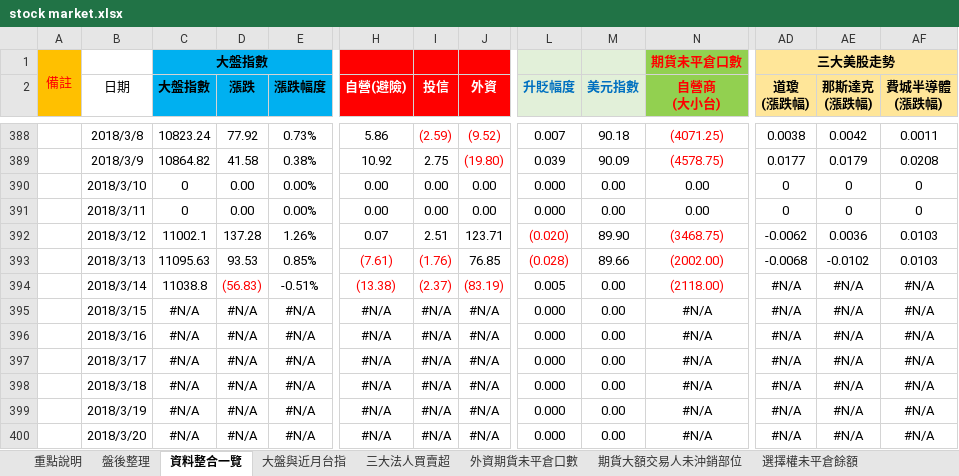
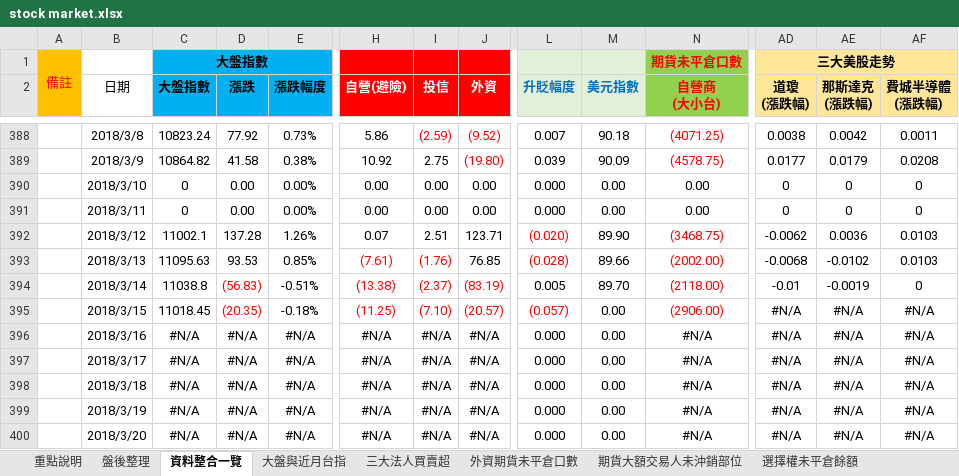
Before and after one commit to g301876/investment, an Excel workbook: stock market.xlsx, sheet 資料整合一覽, drawn as a sheet; only a part is shown, gaps mark what is left out; values as stored, in another font and other column widths than the file's, no borders; the diff covers the shown part only; the diff names each change by its address in the sheet, - before the commit and + after, or states it on an @@ line.

```diff
--- a/stock market.xlsx (sheet 資料整合一覽)
+++ b/stock market.xlsx (sheet 資料整合一覽)
-M394 (美元指數): 0.00
+M394 (美元指數): 89.70
-AD394 (道瓊 (漲跌幅)): #N/A
+AD394 (道瓊 (漲跌幅)): -0.01
-AE394 (那斯達克 (漲跌幅)): #N/A
+AE394 (那斯達克 (漲跌幅)): -0.0019
-AF394 (費城半導體 (漲跌幅)): #N/A
+AF394 (費城半導體 (漲跌幅)): 0
-C395 (大盤指數): #N/A
+C395 (大盤指數): 11018.45
-D395 (漲跌): #N/A
+D395 (漲跌): (20.35)
-D395 text colour: black
+D395 text colour: #FF0000
-E395 (漲跌幅度): #N/A
+E395 (漲跌幅度): -0.18%
-H395 (自營(避險)): #N/A
+H395 (自營(避險)): (11.25)
-H395:J395 text colour: black
+H395:J395 text colour: #FF0000
-I395 (投信): #N/A
+I395 (投信): (7.10)
-J395 (外資): #N/A
+J395 (外資): (20.57)
-L395 (升貶幅度): 0.000
+L395 (升貶幅度): (0.057)
-L395 text colour: black
+L395 text colour: #FF0000
-N395 (自營商 (大小台)): #N/A
+N395 (自營商 (大小台)): (2906.00)
-N395 text colour: black
+N395 text colour: #FF0000
```
Also changed, not shown: 18 edited cells elsewhere in this sheet, sheet 盤後整理, sheet 期貨大額交易人未沖銷部位, sheet 外資期貨未平倉口數, sheet 散戶多空比, sheet 三大美股走勢, sheet 大盤與近月台指, 4 more sheets, charts or pictures, tpex.xlsx, twse.xlsx.
